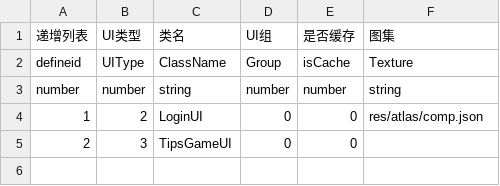
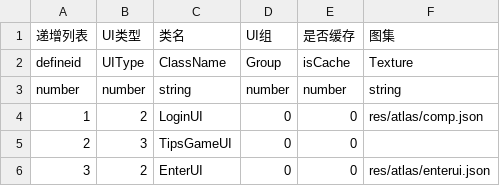
Before and after one commit to sbfqusb/LayaFrame, a CSV file: tools/csv/ui.csv, drawn as a sheet.

```diff
--- a/tools/csv/ui.csv
+++ b/tools/csv/ui.csv
@@ -5 +5,2 @@ number	number	string	number	number	string
 2	3	TipsGameUI	0	0	
+3	2	EnterUI	0	0	res/atlas/enterui.json
```
Also changed, not shown: 19 other files.
